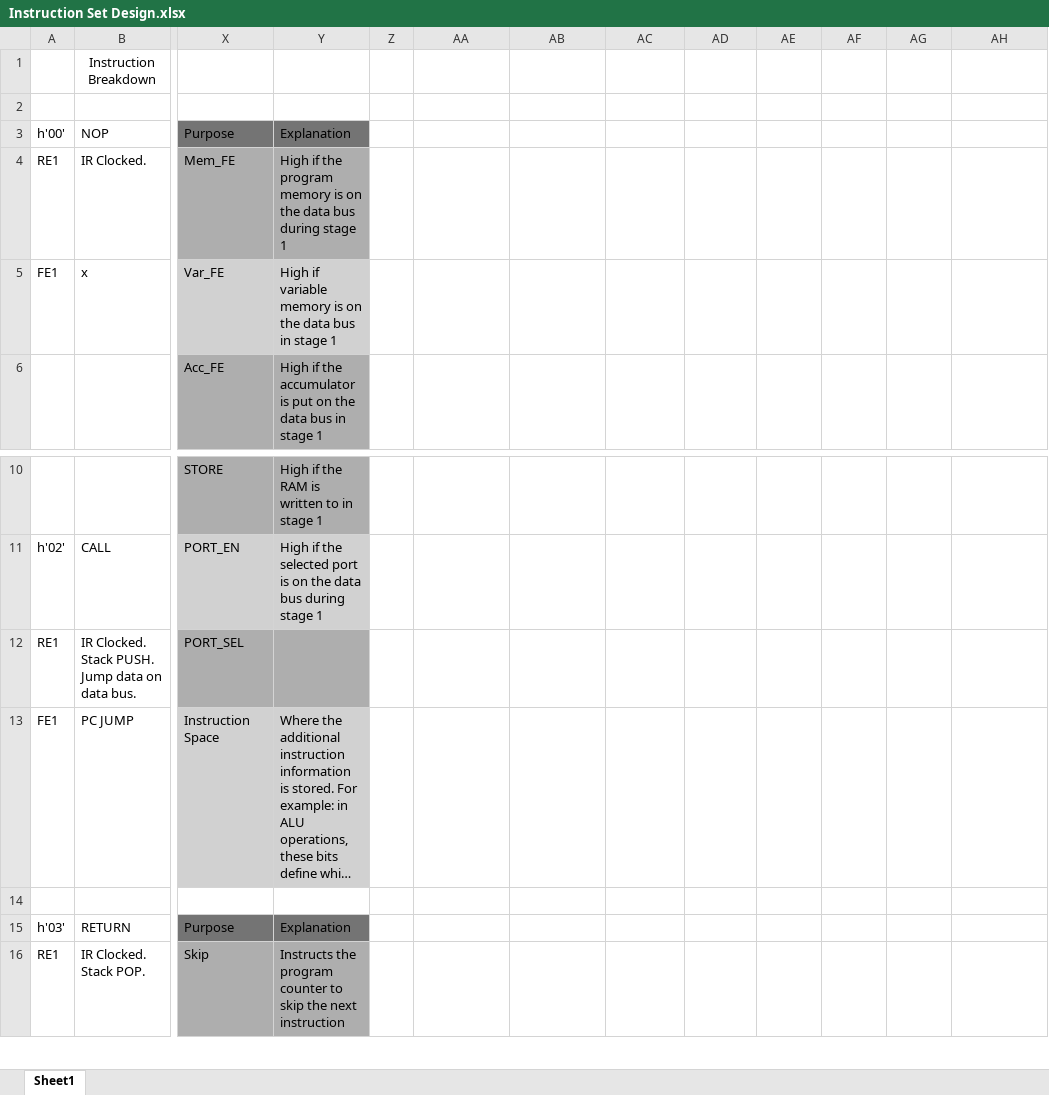
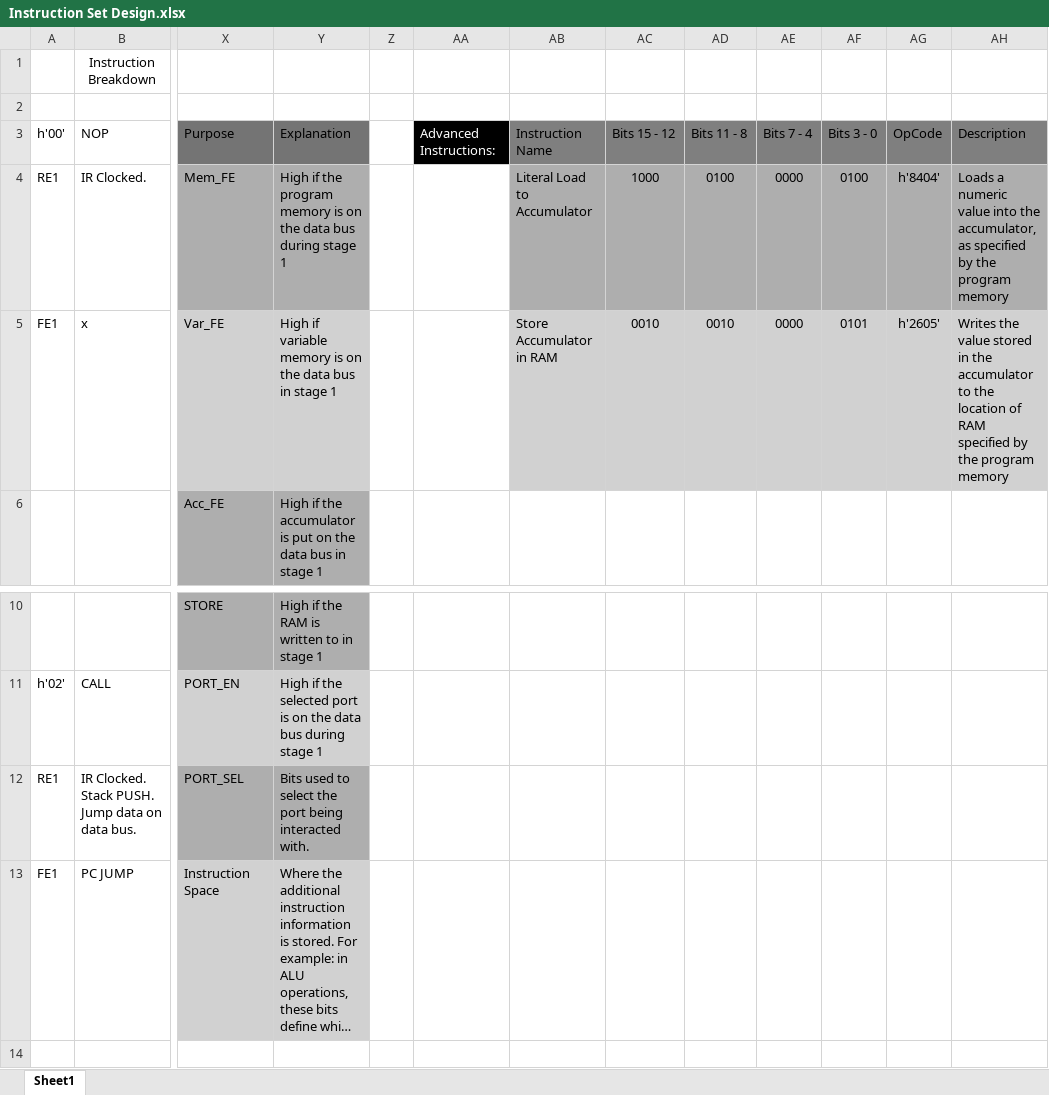
Before and after one commit to aaiva132/16-Bit-TTL-CPU, an Excel workbook: Documentation/Instruction Set Design.xlsx, sheet Sheet1, drawn as a sheet; only a part is shown, gaps mark what is left out; the shorter side is filled out with more unchanged rows; long unchanged cells end in …; values as stored, in another font and other column widths than the file's, no borders; the diff names each change by its address in the sheet, - before the commit and + after, or states it on an @@ line.

Commit message:
Implemented STA Instruction. Deleted VGA Simulator

```diff
--- a/Documentation/Instruction Set Design.xlsx (sheet Sheet1)
+++ b/Documentation/Instruction Set Design.xlsx (sheet Sheet1)
-AA3: (empty)
+AA3: Advanced Instructions:
-AA3 fill: none
+AA3 fill: #000000
-AB3: (empty)
+AB3: Instruction Name
-AB3:AH3 fill: none
+AB3:AH3 fill: #7F7F7F
-AC3: (empty)
+AC3: Bits 15 - 12
-AD3: (empty)
+AD3: Bits 11 - 8
-AE3: (empty)
+AE3: Bits 7 - 4
-AF3: (empty)
+AF3: Bits 3 - 0
-AG3: (empty)
+AG3: OpCode
-AH3: (empty)
+AH3: Description
-AB4: (empty)
+AB4: Literal Load to Accumulator
-AB4:AH4 fill: none
+AB4:AH4 fill: #AEAEAE
-AC4: (empty)
+AC4: 1000
-AD4: (empty)
+AD4: 0100
-AE4:AE5: (empty)
+AE4:AE5: 0000
-AF4: (empty)
+AF4: 0100
-AG4: (empty)
+AG4: h'8404'
-AH4: (empty)
+AH4: Loads a numeric value into the accumulator, as specified by the program memory
-AB5: (empty)
+AB5: Store Accumulator in RAM
-AB5:AH5 fill: none
+AB5:AH5 fill: #D1D1D1
-AC5: (empty)
+AC5: 0010
-AD5: (empty)
+AD5: 0010
-AF5: (empty)
+AF5: 0101
-AG5: (empty)
+AG5: h'2605'
-AH5: (empty)
+AH5: Writes the value stored in the accumulator to the location of RAM specified by the program memory
-Y12: (empty)
+Y12: Bits used to select the port being interacted with.
```
Also changed, not shown: 21 other files.
